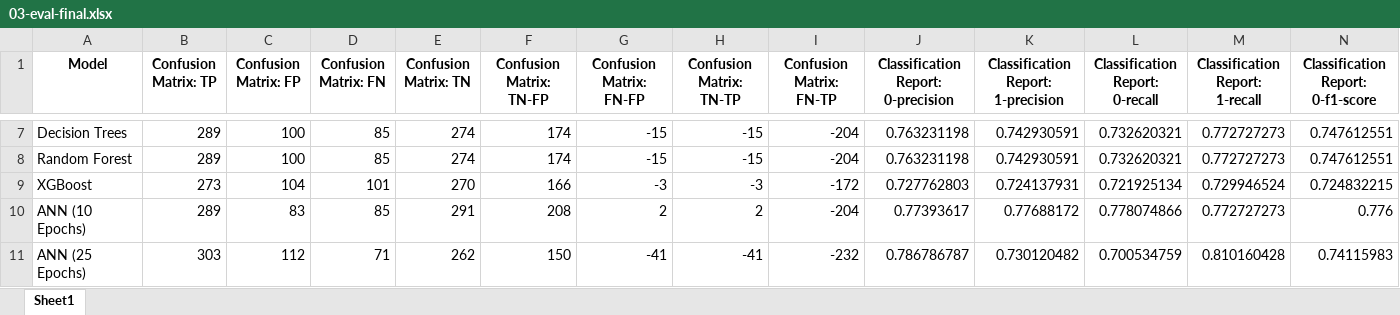
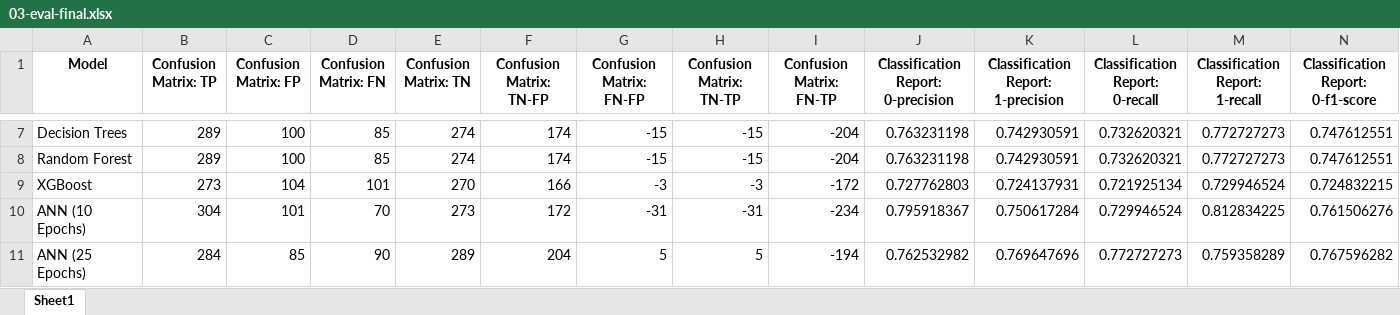
Before and after one commit to limengkruy/ai-assignment-midterm-01, an Excel workbook: modeling/report/03-eval-final.xlsx, sheet Sheet1, drawn as a sheet; only a part is shown, gaps mark what is left out; values as stored, in another font and other column widths than the file's, no borders; the diff covers the shown part only; the diff names each change by its address in the sheet, - before the commit and + after, or states it on an @@ line.

```diff
--- a/modeling/report/03-eval-final.xlsx (sheet Sheet1)
+++ b/modeling/report/03-eval-final.xlsx (sheet Sheet1)
-B10 (Confusion Matrix: TP): 289
+B10 (Confusion Matrix: TP): 304
-C10 (Confusion Matrix: FP): 83
+C10 (Confusion Matrix: FP): 101
-D10 (Confusion Matrix: FN): 85
+D10 (Confusion Matrix: FN): 70
-E10 (Confusion Matrix: TN): 291
+E10 (Confusion Matrix: TN): 273
-F10 (Confusion Matrix: TN-FP): 208
+F10 (Confusion Matrix: TN-FP): 172
-G10 (Confusion Matrix: FN-FP): 2
+G10 (Confusion Matrix: FN-FP): -31
-H10 (Confusion Matrix: TN-TP): 2
+H10 (Confusion Matrix: TN-TP): -31
-I10 (Confusion Matrix: FN-TP): -204
+I10 (Confusion Matrix: FN-TP): -234
-J10: 0.77393617
+J10: 0.795918367
-K10: 0.77688172
+K10: 0.750617284
-L10 (Classification Report: 0-recall): 0.778074866
+L10 (Classification Report: 0-recall): 0.729946524
-M10 (Classification Report: 1-recall): 0.772727273
+M10 (Classification Report: 1-recall): 0.812834225
-N10: 0.776
+N10: 0.761506276
-B11 (Confusion Matrix: TP): 303
+B11 (Confusion Matrix: TP): 284
-C11 (Confusion Matrix: FP): 112
+C11 (Confusion Matrix: FP): 85
-D11 (Confusion Matrix: FN): 71
+D11 (Confusion Matrix: FN): 90
-E11 (Confusion Matrix: TN): 262
+E11 (Confusion Matrix: TN): 289
-F11 (Confusion Matrix: TN-FP): 150
+F11 (Confusion Matrix: TN-FP): 204
-G11 (Confusion Matrix: FN-FP): -41
+G11 (Confusion Matrix: FN-FP): 5
-H11 (Confusion Matrix: TN-TP): -41
+H11 (Confusion Matrix: TN-TP): 5
-I11 (Confusion Matrix: FN-TP): -232
+I11 (Confusion Matrix: FN-TP): -194
-J11: 0.786786787
+J11: 0.762532982
-K11: 0.730120482
+K11: 0.769647696
-L11 (Classification Report: 0-recall): 0.700534759
+L11 (Classification Report: 0-recall): 0.772727273
-M11 (Classification Report: 1-recall): 0.810160428
+M11 (Classification Report: 1-recall): 0.759358289
-N11: 0.74115983
+N11: 0.767596282
```
Also changed, not shown: 24 edited cells elsewhere in this sheet, modeling/report/01-eda.xlsx, modeling/report/02-logistic-odds-ratios.xlsx, 14 other files.
